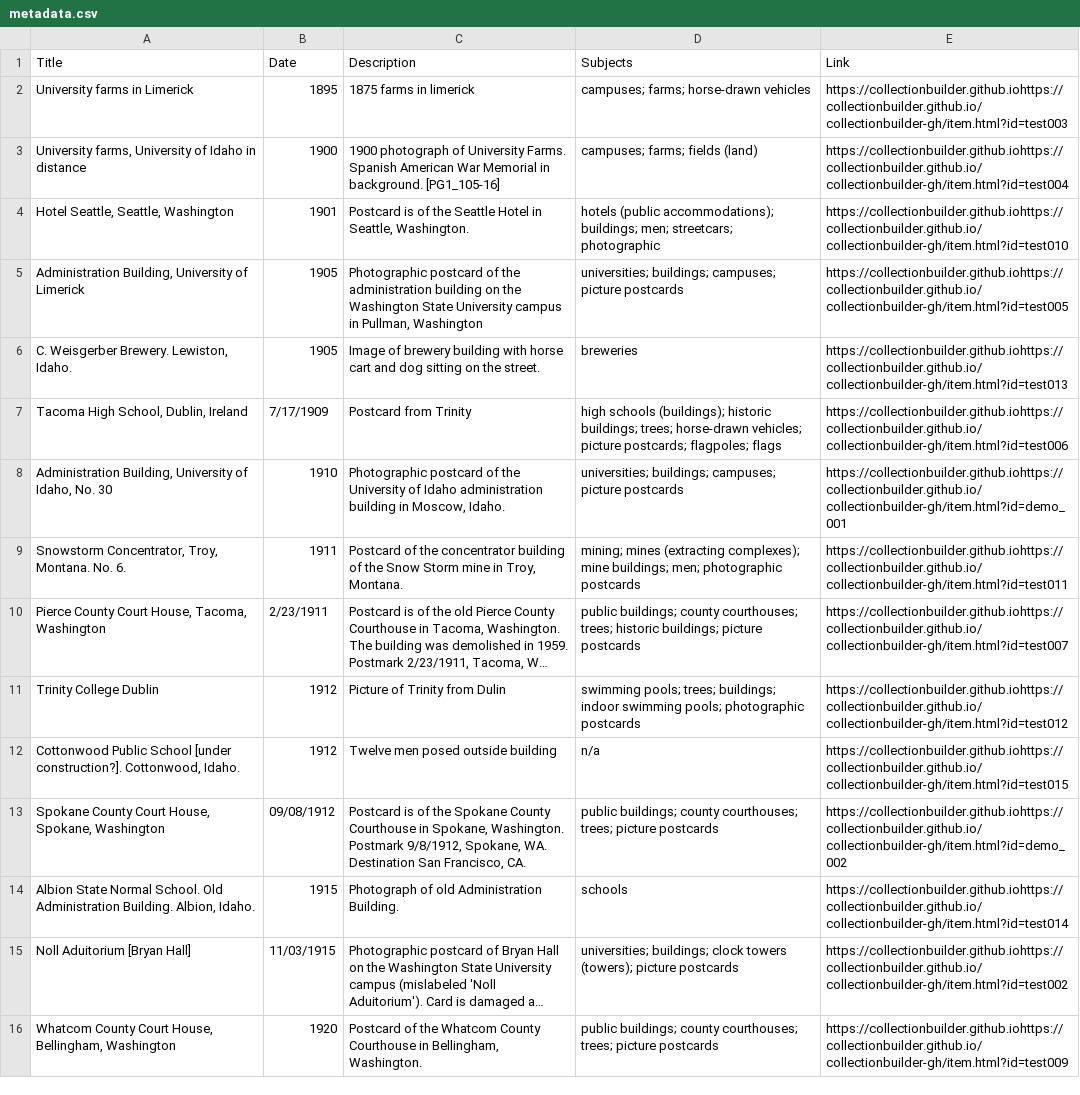
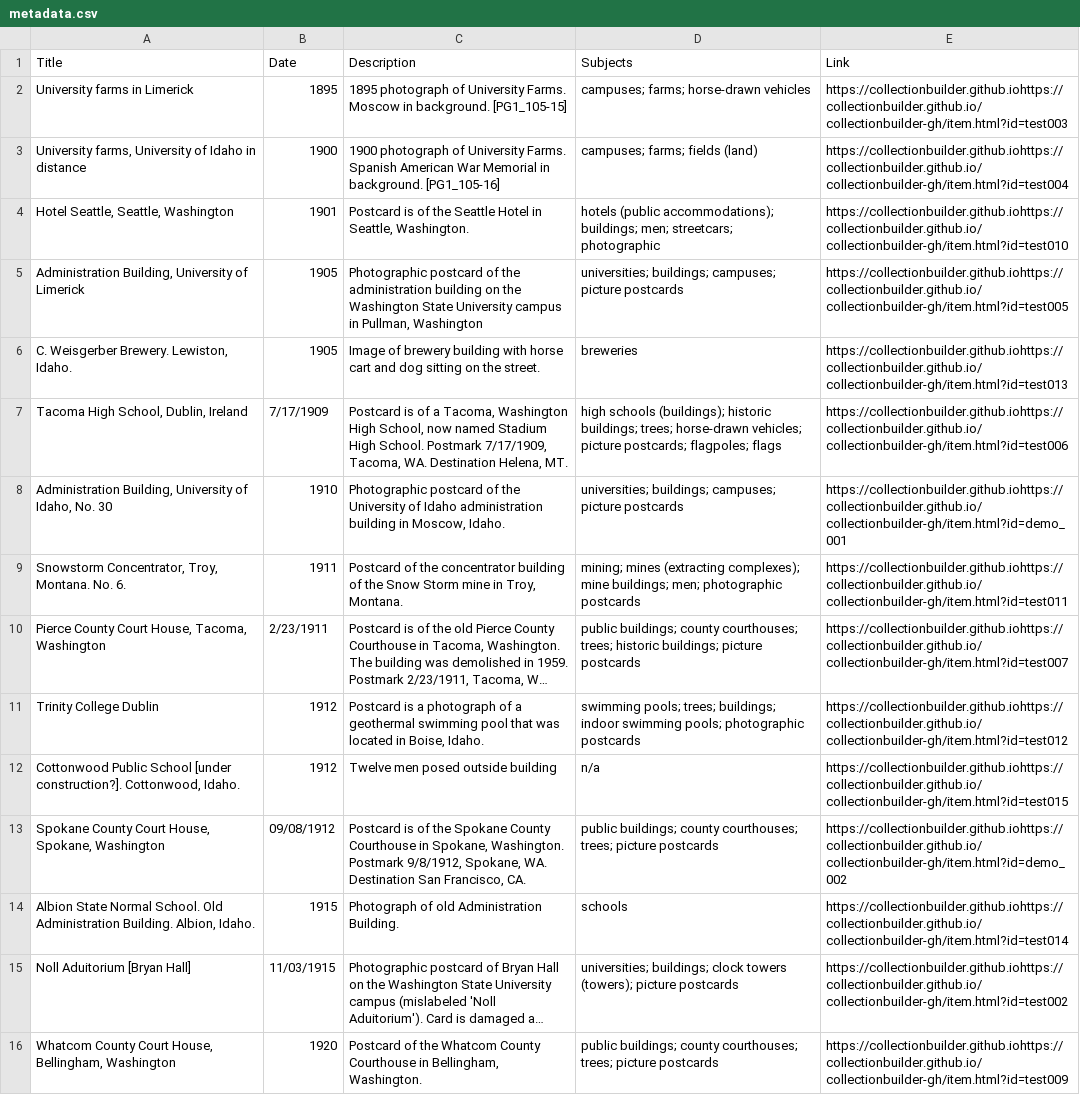
Before and after one commit to chrisdaaz/branching, a CSV file: metadata.csv, drawn as a sheet; only a part is shown; long unchanged cells end in …; the diff names each change by its address in the sheet, - before the commit and + after, or states it on an @@ line.

Commit message:
Revert "edits to descriptions"
This reverts commit 7097289948b5b6639b0f66ff35d330390c18320f.

```diff
--- a/metadata.csv
+++ b/metadata.csv
-C2 (Description): 1875 farms in limerick
+C2 (Description): 1895 photograph of University Farms. Moscow in background. [PG1_105-15]
-C7 (Description): Postcard from Trinity
+C7 (Description): Postcard is of a Tacoma, Washington High School, now named Stadium High School. Postmark 7/17/1909, Tacoma, WA. Destination Helena, MT.
-C11 (Description): Picture of Trinity from Dulin
+C11 (Description): Postcard is a photograph of a geothermal swimming pool that was located in Boise, Idaho.
```
